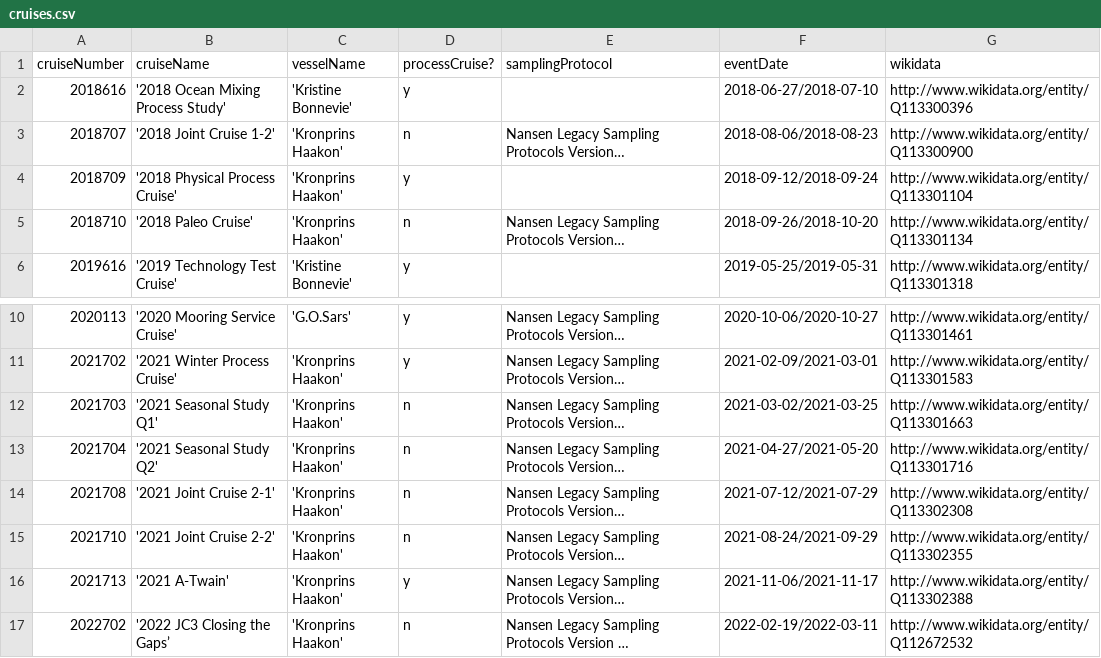
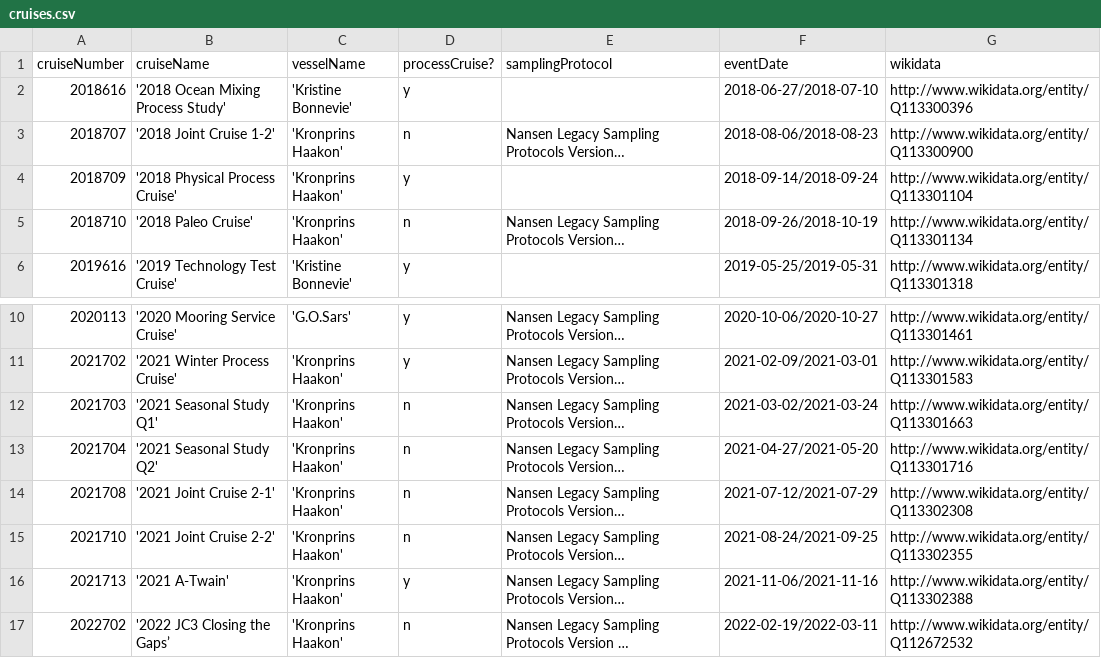
Before and after one commit to SIOS-Svalbard/AeN_data, a CSV file: scripts/cruises.csv, drawn as a sheet; only a part is shown, gaps mark what is left out; long unchanged cells end in …; the diff names each change by its address in the sheet, - before the commit and + after, or states it on an @@ line.

Commit message:
cruise dates updated to match cruise reports

```diff
--- a/scripts/cruises.csv
+++ b/scripts/cruises.csv
-F4 (eventDate): 2018-09-12/2018-09-24
+F4 (eventDate): 2018-09-14/2018-09-24
-F5 (eventDate): 2018-09-26/2018-10-20
+F5 (eventDate): 2018-09-26/2018-10-19
-F12 (eventDate): 2021-03-02/2021-03-25
+F12 (eventDate): 2021-03-02/2021-03-24
-F15 (eventDate): 2021-08-24/2021-09-29
+F15 (eventDate): 2021-08-24/2021-09-25
-F16 (eventDate): 2021-11-06/2021-11-17
+F16 (eventDate): 2021-11-06/2021-11-16
```
